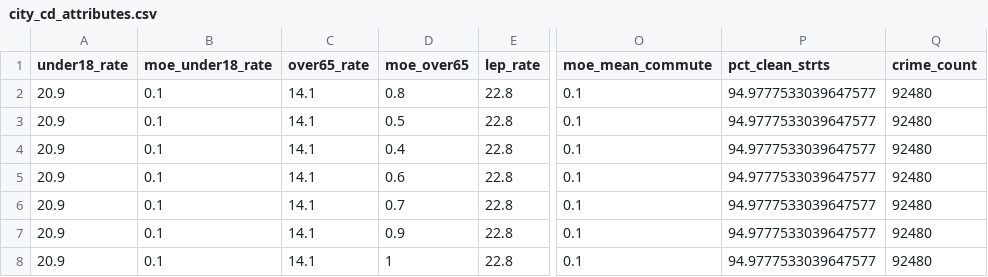
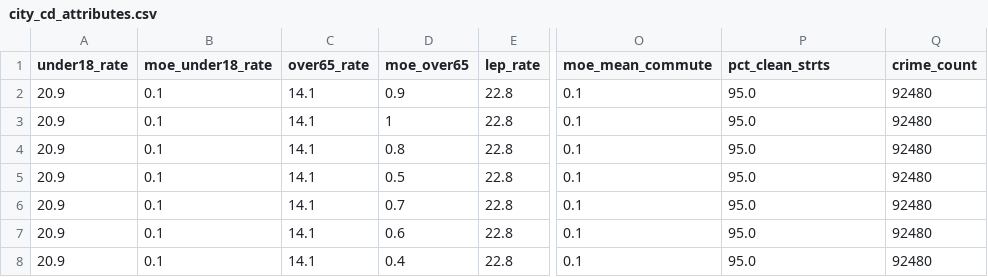
Before and after one commit to NYCPlanning/db-community-profiles, a CSV file: cdprofiles_build/output/city_cd_attributes.csv, drawn as a sheet; only a part is shown, gaps mark what is left out; the diff names each change by its address in the sheet, - before the commit and + after, or states it on an @@ line.

```diff
--- a/cdprofiles_build/output/city_cd_attributes.csv
+++ b/cdprofiles_build/output/city_cd_attributes.csv
-D2 (moe_over65): 0.8
+D2 (moe_over65): 0.9
-P2:P8 (pct_clean_strts): 94.9777533039647577
+P2:P8 (pct_clean_strts): 95.0
-D3 (moe_over65): 0.5
+D3 (moe_over65): 1
-D4 (moe_over65): 0.4
+D4 (moe_over65): 0.8
-D5 (moe_over65): 0.6
+D5 (moe_over65): 0.5
-D7 (moe_over65): 0.9
+D7 (moe_over65): 0.6
-D8 (moe_over65): 1
+D8 (moe_over65): 0.4
```
Also changed, not shown: cdprofiles_build/output/boro_cd_attributes.csv, cdprofiles_build/output/cd_built_environment.csv, 1 other file.
